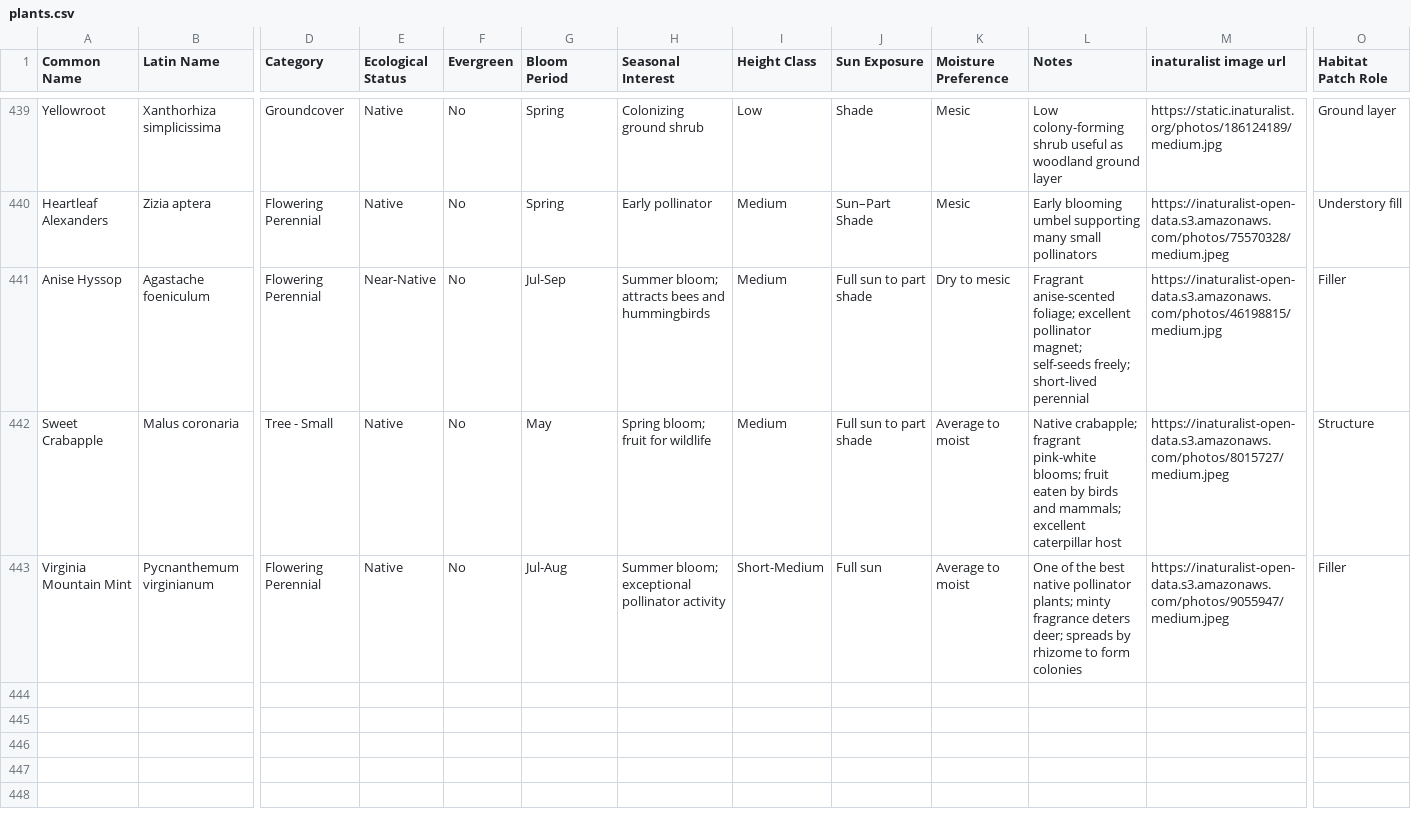
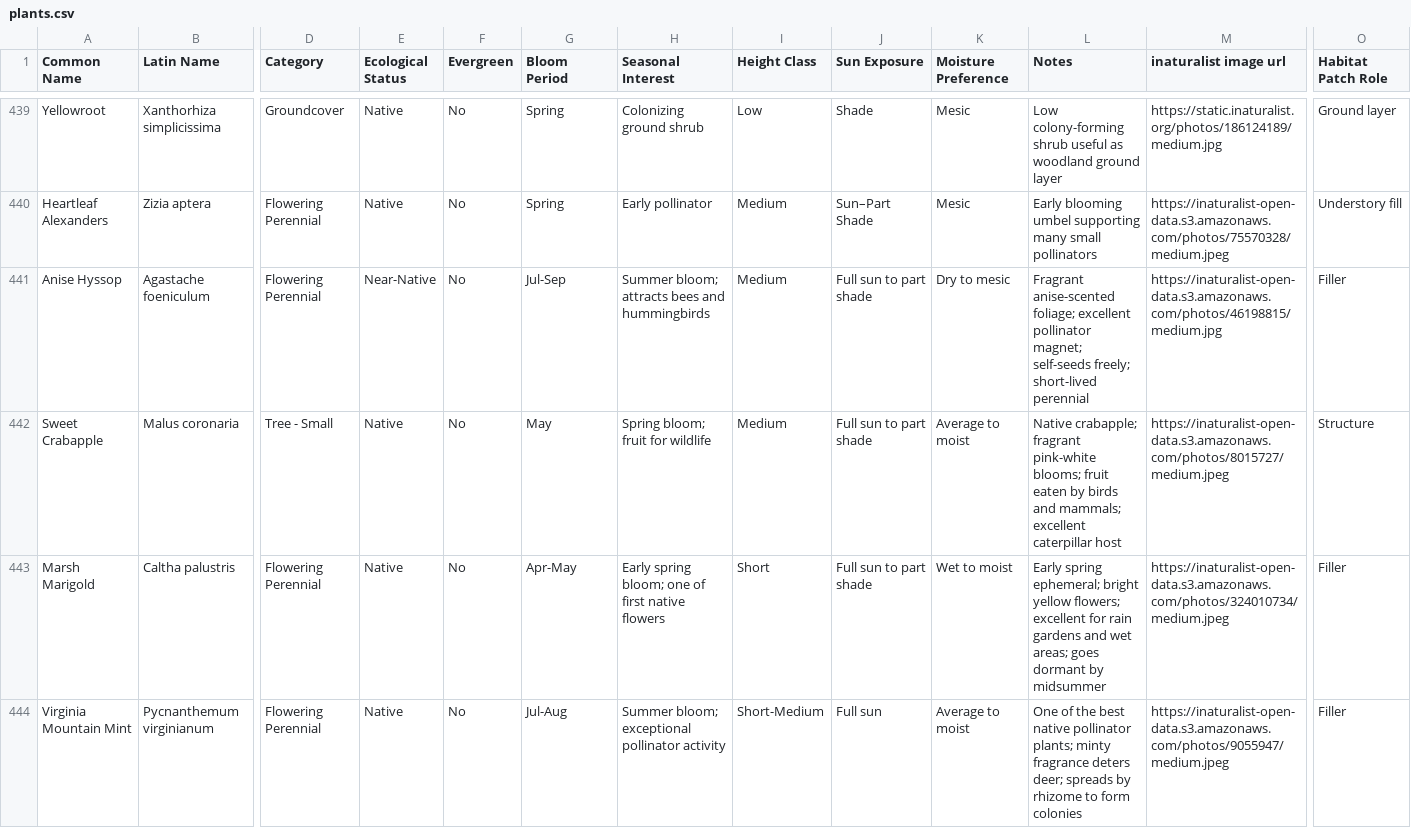
Before and after one commit to rsummmmers/plant-finder, a CSV file: plants.csv, drawn as a sheet; only a part is shown, gaps mark what is left out; rows hold the shown columns only; the diff names each change by its address in the sheet, - before the commit and + after, or states it on an @@ line.

```diff
--- a/plants.csv
+++ b/plants.csv
+row 443: Marsh Marigold | Caltha palustris | Flowering Perennial | Native | No | Apr-May | Early spring bloom; one of first native flowers | Short | Full sun to part shade | Wet to moist | Early spring ephemeral; bright yellow flowers; excellent for rain gardens and wet areas; goes dormant by midsummer | https://inaturalist-open-data.s3.amazonaws.com/photos/324010734/medium.jpeg | Filler
```
